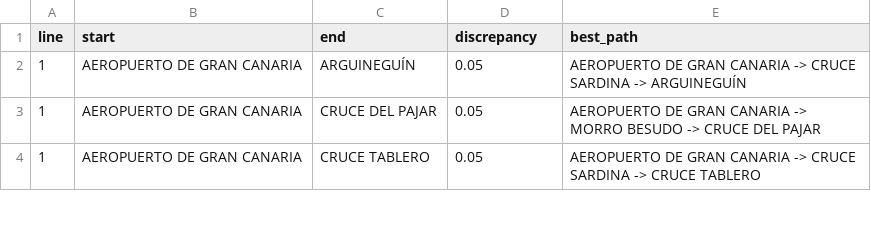
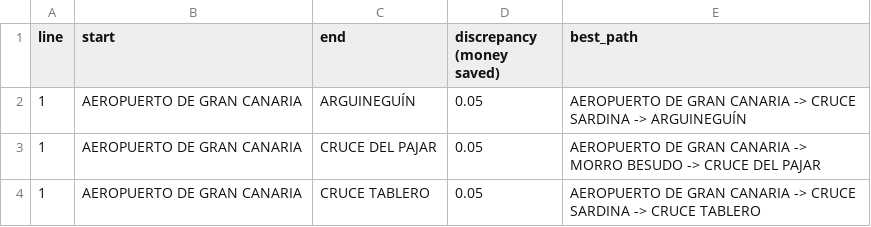
Before and after one commit to AlexBrou/global_gran_canaria_cheaper_prices, a CSV file: cheaper_prices.csv, drawn as a sheet; only a part is shown.

Commit message:
improve column name

```diff
--- a/cheaper_prices.csv
+++ b/cheaper_prices.csv
@@ -1,2 +1,2 @@
-line,start,end,discrepancy,best_path
+line,start,end,discrepancy (money saved),best_path
 1,AEROPUERTO DE GRAN CANARIA ,ARGUINEGUÍN,0.05,AEROPUERTO DE GRAN CANARIA  -> CRUCE SARDINA -> ARGUINEGUÍN
```
